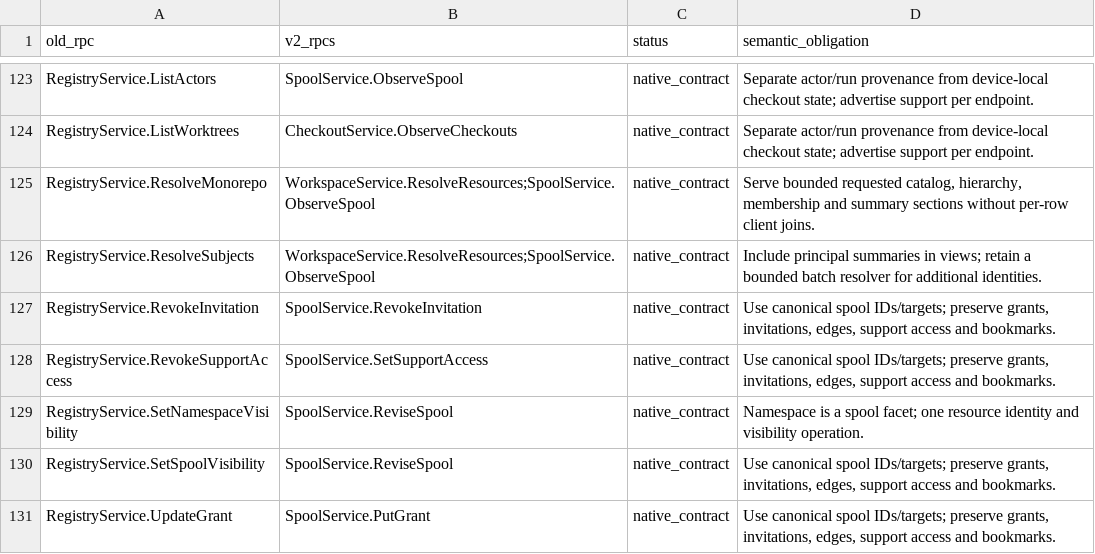
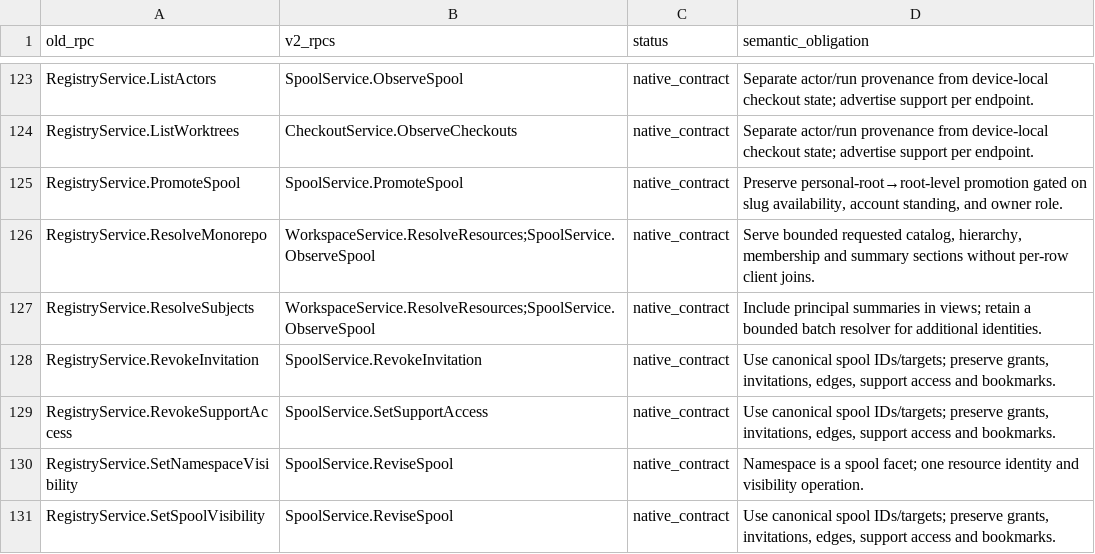
Before and after one commit to HeddleCo/api, a CSV file: docs/alpha-v2/cutover-map.csv, drawn as a sheet; only a part is shown, gaps mark what is left out; the shorter side is filled out with more unchanged rows; the diff names each change by its address in the sheet, - before the commit and + after, or states it on an @@ line.

```diff
--- a/docs/alpha-v2/cutover-map.csv
+++ b/docs/alpha-v2/cutover-map.csv
+row 125: RegistryService.PromoteSpool | SpoolService.PromoteSpool | native_contract | Preserve personal-root→root-level promotion gated on slug availability, account standing, and owner role.
```
Also changed, not shown: 9 other files.
